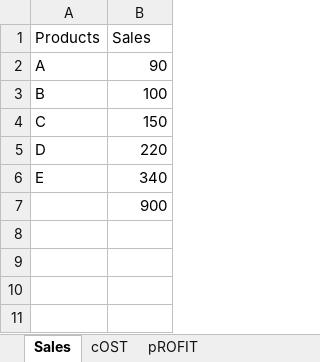
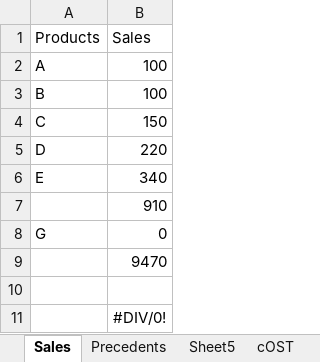
Before and after one commit to irshadetcengg-a11y/N327_Excel, an Excel workbook: Watch window.xlsx, sheet Sales, drawn as a sheet; values as stored, in another font and other column widths than the file's, no borders; the diff names each change by its address in the sheet, - before the commit and + after, or states it on an @@ line.

```diff
--- a/Watch window.xlsx (sheet Sales)
+++ b/Watch window.xlsx (sheet Sales)
+sheet tab: Precedents
+sheet tab: Sheet5
-B2 (Sales): 90
+B2 (Sales): 100
-B7 (Sales): 900
+B7 (Sales): 910
+row 8: G | 0
+row 9:  | 9470
+row 10: (empty)
+row 11:  | #DIV/0!
```
Also changed, not shown: sheet pROFIT, 2 other files.
